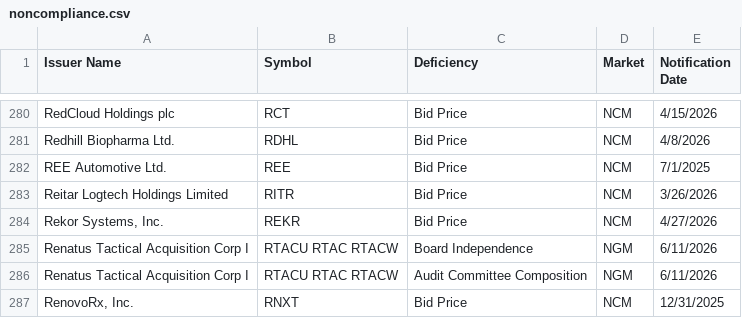
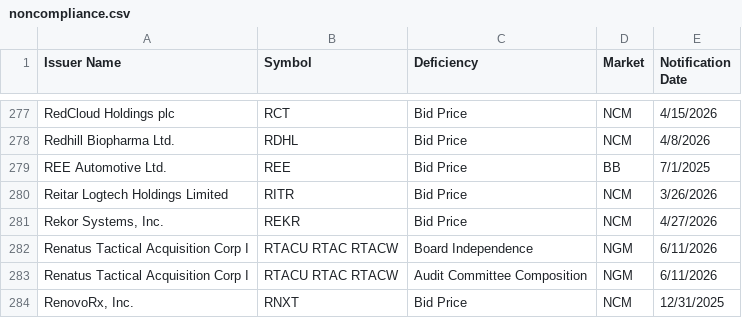
Before and after one commit to ieattokens/noncompliance, a CSV file: noncompliance.csv, drawn as a sheet; only a part is shown, gaps mark what is left out; the diff covers the shown part only.

```diff
--- a/noncompliance.csv
+++ b/noncompliance.csv
@@ -281,3 +278,3 @@
 "Redhill Biopharma Ltd.","RDHL","Bid Price","NCM","4/8/2026"
-"REE Automotive Ltd.","REE","Bid Price","NCM","7/1/2025"
+"REE Automotive Ltd.","REE","Bid Price","BB","7/1/2025"
 "Reitar Logtech Holdings Limited","RITR","Bid Price","NCM","3/26/2026"
```
Also changed, not shown: 1 added row, 4 removed rows and 6 edited cells elsewhere in this file, 1 other file.
